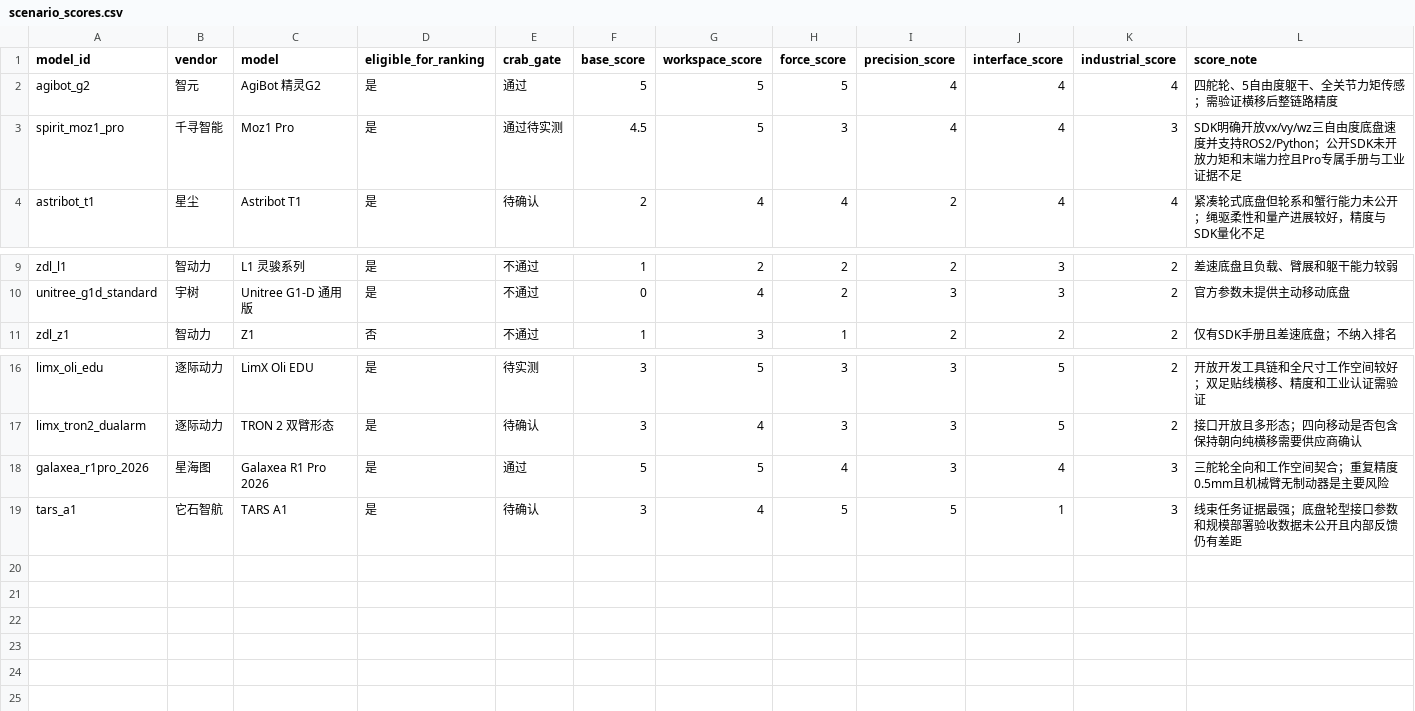
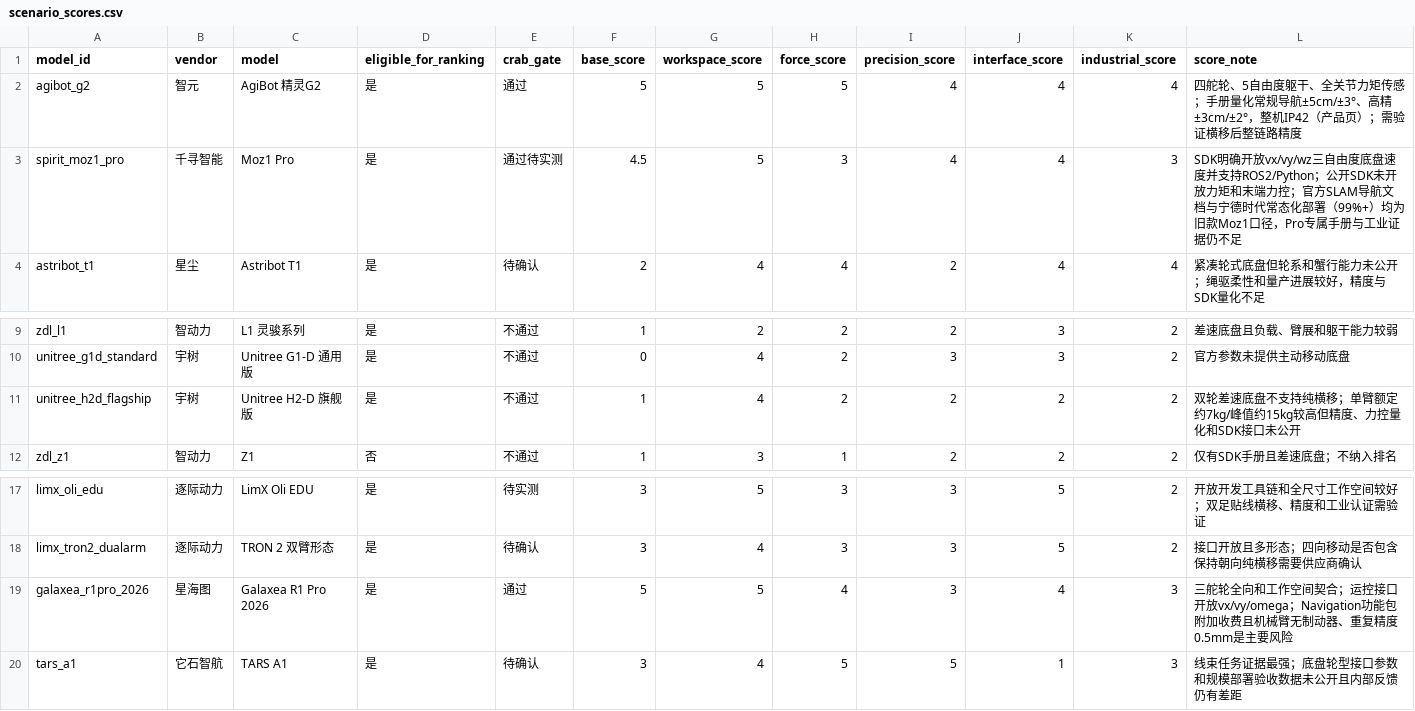
Before and after one commit to WangN2/robot_guide, a CSV file: data/scenario_scores.csv, drawn as a sheet; only a part is shown, gaps mark what is left out.

```diff
--- a/data/scenario_scores.csv
+++ b/data/scenario_scores.csv
@@ -1,4 +1,4 @@
 model_id,vendor,model,eligible_for_ranking,crab_gate,base_score,workspace_score,force_score,precision_score,interface_score,industrial_score,score_note
-agibot_g2,智元,AgiBot 精灵G2,是,通过,5,5,5,4,4,4,四舵轮、5自由度躯干、全关节力矩传感；需验证横移后整链路精度
-spirit_moz1_pro,千寻智能,Moz1 Pro,是,通过待实测,4.5,5,3,4,4,3,SDK明确开放vx/vy/wz三自由度底盘速度并支持ROS2/Python；公开SDK未开放力矩和末端力控且Pro专属手册与工业证据不足
+agibot_g2,智元,AgiBot 精灵G2,是,通过,5,5,5,4,4,4,四舵轮、5自由度躯干、全关节力矩传感；手册量化常规导航±5cm/±3°、高精±3cm/±2°，整机IP42（产品页）；需验证横移后整链路精度
+spirit_moz1_pro,千寻智能,Moz1 Pro,是,通过待实测,4.5,5,3,4,4,3,SDK明确开放vx/vy/wz三自由度底盘速度并支持ROS2/Python；公开SDK未开放力矩和末端力控；官方SLAM导航文档与宁德时代常态化部署（99%+）均为旧款Moz1口径，Pro专属手册与工业证据仍不足
 astribot_t1,星尘,Astribot T1,是,待确认,2,4,4,2,4,4,紧凑轮式底盘但轮系和蟹行能力未公开；绳驱柔性和量产进展较好，精度与SDK量化不足
@@ -10,2 +10,3 @@ zdl_l1,智动力,L1 灵骏系列,是,不通过,1,2,2,2,3,2,差速底盘且负载
 unitree_g1d_standard,宇树,Unitree G1-D 通用版,是,不通过,0,4,2,3,3,2,官方参数未提供主动移动底盘
+unitree_h2d_flagship,宇树,Unitree H2-D 旗舰版,是,不通过,1,4,2,2,2,2,双轮差速底盘不支持纯横移；单臂额定约7kg/峰值约15kg较高但精度、力控量化和SDK接口未公开
 zdl_z1,智动力,Z1,否,不通过,1,3,1,2,2,2,仅有SDK手册且差速底盘；不纳入排名
@@ -17,3 +18,3 @@ limx_oli_edu,逐际动力,LimX Oli EDU,是,待实测,3,5,3,3,5,2,开放开发工
 limx_tron2_dualarm,逐际动力,TRON 2 双臂形态,是,待确认,3,4,3,3,5,2,接口开放且多形态；四向移动是否包含保持朝向纯横移需要供应商确认
-galaxea_r1pro_2026,星海图,Galaxea R1 Pro 2026,是,通过,5,5,4,3,4,3,三舵轮全向和工作空间契合；重复精度0.5mm且机械臂无制动器是主要风险
+galaxea_r1pro_2026,星海图,Galaxea R1 Pro 2026,是,通过,5,5,4,3,4,3,三舵轮全向和工作空间契合；运控接口开放vx/vy/omega；Navigation功能包附加收费且机械臂无制动器、重复精度0.5mm是主要风险
 tars_a1,它石智航,TARS A1,是,待确认,3,4,5,5,1,3,线束任务证据最强；底盘轮型接口参数和规模部署验收数据未公开且内部反馈仍有差距
```
Also changed, not shown: data/questions.csv, data/robots.csv, 13 other files.
